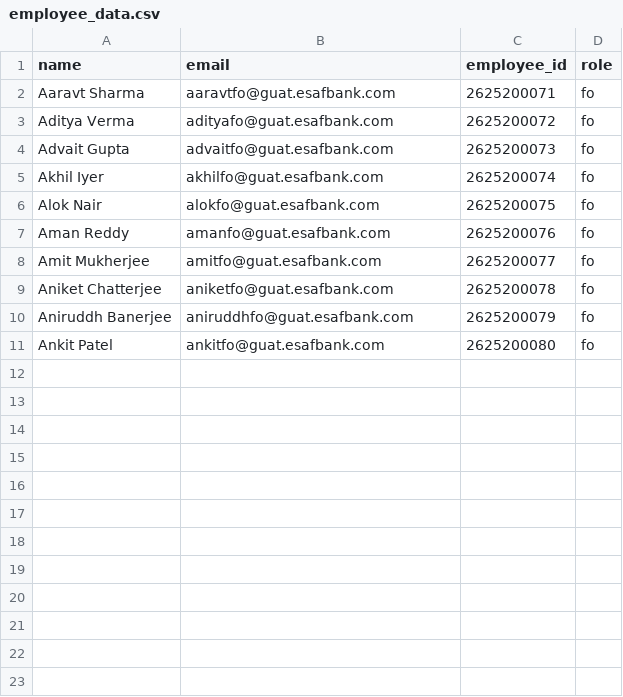
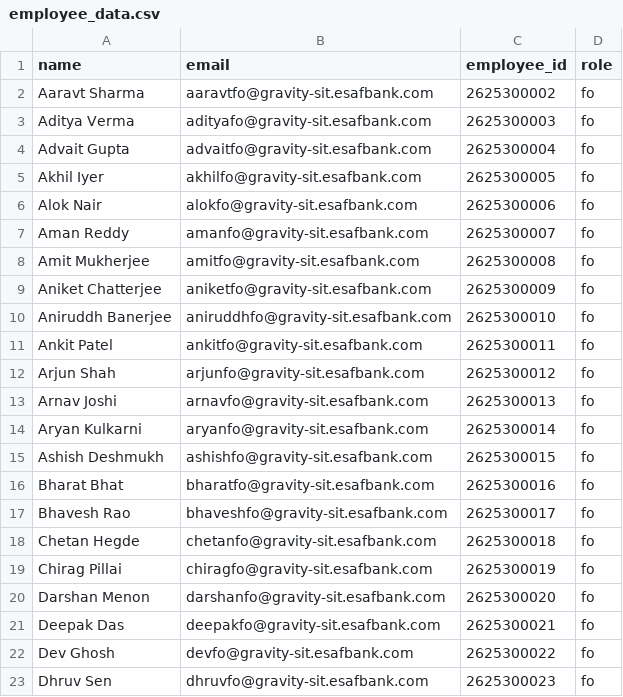
Before and after one commit to manasar-design/ESAF, a CSV file: employee_data.csv, drawn as a sheet; only a part is shown; the diff covers the shown part only.

```diff
--- a/employee_data.csv
+++ b/employee_data.csv
@@ -1,11 +1,23 @@
 name,email,employee_id,role
-Aaravt Sharma,aaravtfo@guat.esafbank.com,2625200071,fo
-Aditya Verma,adityafo@guat.esafbank.com,2625200072,fo
-Advait Gupta,advaitfo@guat.esafbank.com,2625200073,fo
-Akhil Iyer,akhilfo@guat.esafbank.com,2625200074,fo
-Alok Nair,alokfo@guat.esafbank.com,2625200075,fo
-Aman Reddy,amanfo@guat.esafbank.com,2625200076,fo
-Amit Mukherjee,amitfo@guat.esafbank.com,2625200077,fo
-Aniket Chatterjee,aniketfo@guat.esafbank.com,2625200078,fo
-Aniruddh Banerjee,aniruddhfo@guat.esafbank.com,2625200079,fo
-Ankit Patel,ankitfo@guat.esafbank.com,2625200080,fo
+Aaravt Sharma,aaravtfo@gravity-sit.esafbank.com,2625300002,fo
+Aditya Verma,adityafo@gravity-sit.esafbank.com,2625300003,fo
+Advait Gupta,advaitfo@gravity-sit.esafbank.com,2625300004,fo
+Akhil Iyer,akhilfo@gravity-sit.esafbank.com,2625300005,fo
+Alok Nair,alokfo@gravity-sit.esafbank.com,2625300006,fo
+Aman Reddy,amanfo@gravity-sit.esafbank.com,2625300007,fo
+Amit Mukherjee,amitfo@gravity-sit.esafbank.com,2625300008,fo
+Aniket Chatterjee,aniketfo@gravity-sit.esafbank.com,2625300009,fo
+Aniruddh Banerjee,aniruddhfo@gravity-sit.esafbank.com,2625300010,fo
+Ankit Patel,ankitfo@gravity-sit.esafbank.com,2625300011,fo
+Arjun Shah,arjunfo@gravity-sit.esafbank.com,2625300012,fo
+Arnav Joshi,arnavfo@gravity-sit.esafbank.com,2625300013,fo
+Aryan Kulkarni,aryanfo@gravity-sit.esafbank.com,2625300014,fo
+Ashish Deshmukh,ashishfo@gravity-sit.esafbank.com,2625300015,fo
+Bharat Bhat,bharatfo@gravity-sit.esafbank.com,2625300016,fo
+Bhavesh Rao,bhaveshfo@gravity-sit.esafbank.com,2625300017,fo
+Chetan Hegde,chetanfo@gravity-sit.esafbank.com,2625300018,fo
+Chirag Pillai,chiragfo@gravity-sit.esafbank.com,2625300019,fo
+Darshan Menon,darshanfo@gravity-sit.esafbank.com,2625300020,fo
+Deepak Das,deepakfo@gravity-sit.esafbank.com,2625300021,fo
+Dev Ghosh,devfo@gravity-sit.esafbank.com,2625300022,fo
+Dhruv Sen,dhruvfo@gravity-sit.esafbank.com,2625300023,fo
```
Also changed, not shown: 3 added rows elsewhere in this file, results/employee_update_details.csv, 5 other files.
